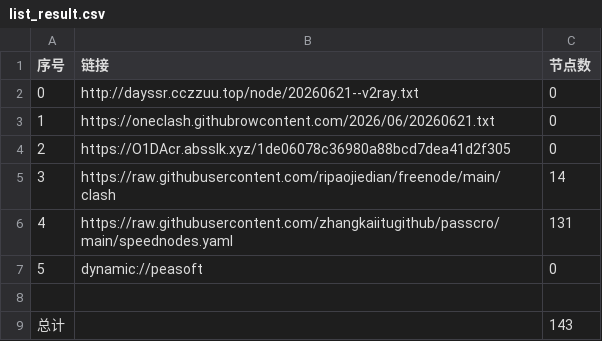
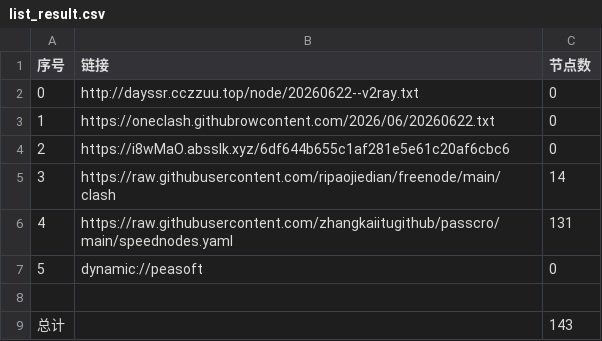
Before and after one commit to obscure1990/AutoMergePublicNodes, a CSV file: list_result.csv, drawn as a sheet.

```diff
--- a/list_result.csv
+++ b/list_result.csv
@@ -1,5 +1,5 @@
 序号,链接,节点数
-0,http://dayssr.cczzuu.top/node/20260621--v2ray.txt,0
-1,https://oneclash.githubrowcontent.com/2026/06/20260621.txt,0
-2,https://O1DAcr.absslk.xyz/1de06078c36980a88bcd7dea41d2f305,0
+0,http://dayssr.cczzuu.top/node/20260622--v2ray.txt,0
+1,https://oneclash.githubrowcontent.com/2026/06/20260622.txt,0
+2,https://i8wMaO.absslk.xyz/6df644b655c1af281e5e61c20af6cbc6,0
 3,https://raw.githubusercontent.com/ripaojiedian/freenode/main/clash,14
```
Also changed, not shown: 3 other files.
